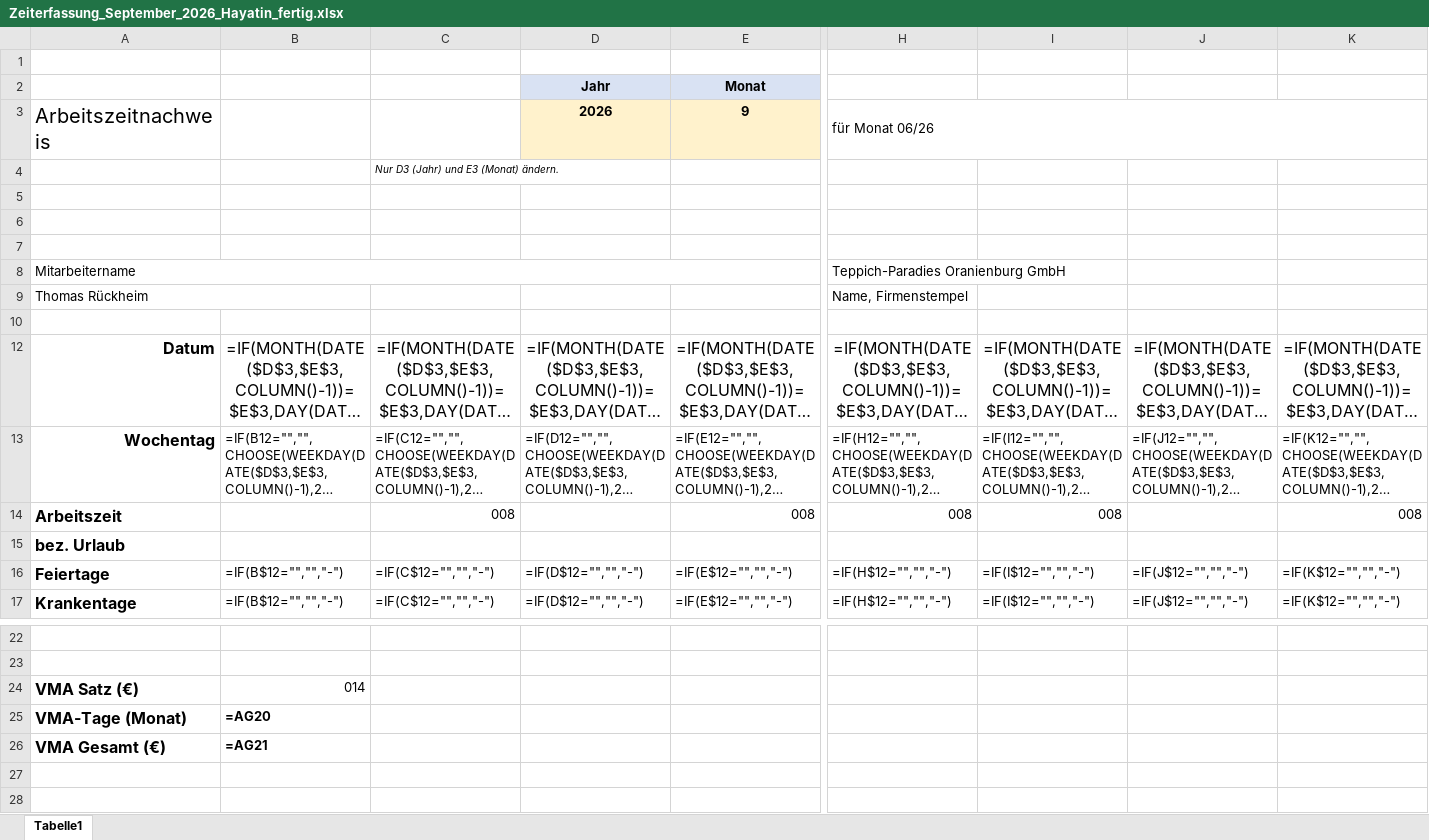
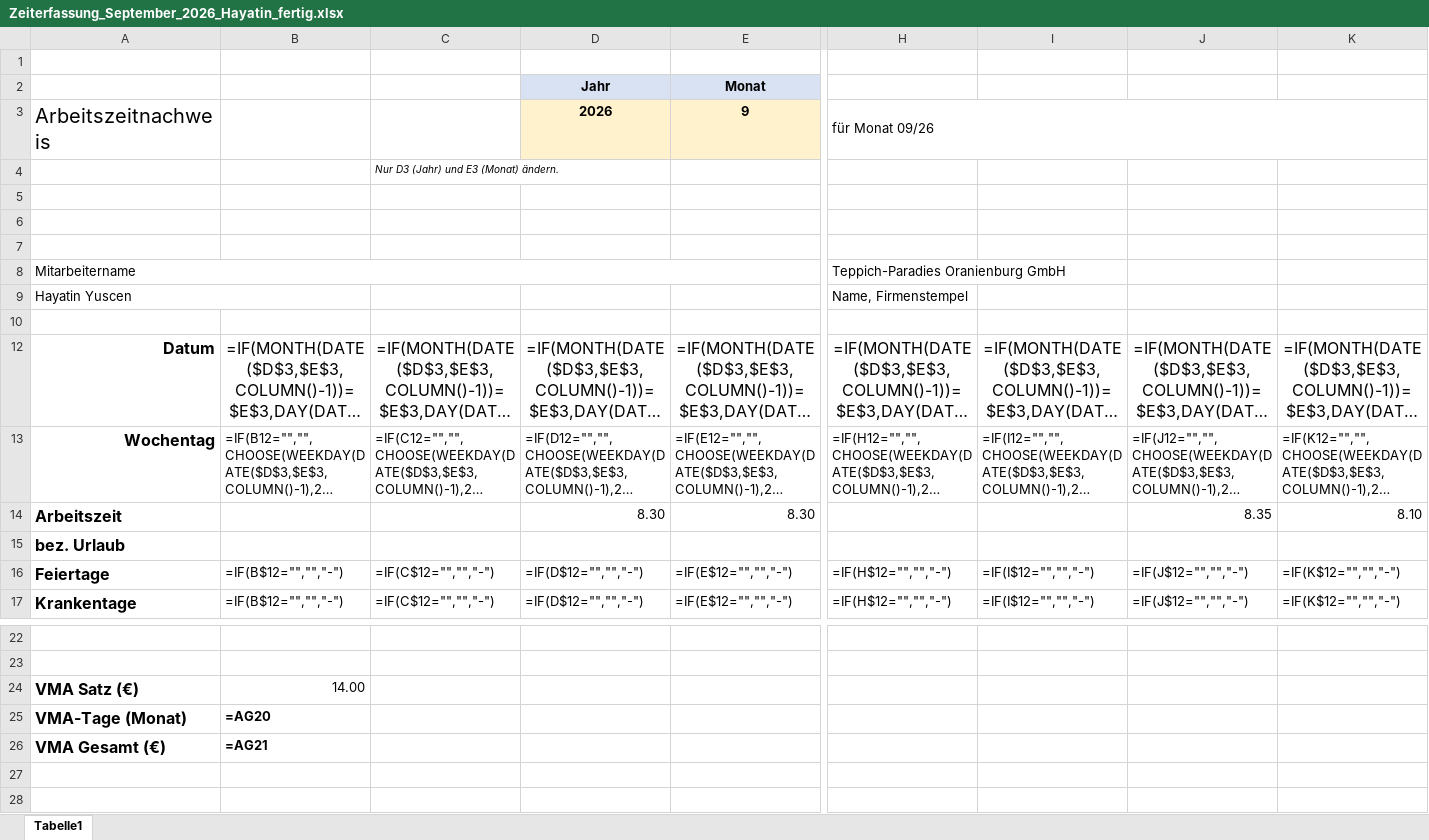
Before and after one commit to kontakt755/teppich-paradies-shopify-ai, an Excel workbook: vma_september_2026_entwurf/Zeiterfassung_September_2026_Hayatin_fertig.xlsx, sheet Tabelle1, drawn as a sheet; only a part is shown, gaps mark what is left out; long unchanged cells end in …; values as stored, in another font and other column widths than the file's, no borders; formulas without a stored value are shown as written; removed rows and columns are numbered as before the commit, all else as after; rows hold the shown columns only; the diff names each change by its address in the sheet, - before the commit and + after, or states it on an @@ line.

```diff
--- a/vma_september_2026_entwurf/Zeiterfassung_September_2026_Hayatin_fertig.xlsx (sheet Tabelle1)
+++ b/vma_september_2026_entwurf/Zeiterfassung_September_2026_Hayatin_fertig.xlsx (sheet Tabelle1)
-H3: für Monat 06/26
+H3: für Monat 09/26
-A9: Thomas Rückheim
+A9: Hayatin Yuscen
-row 14: Arbeitszeit |  | 008 |  | 008 | 008 | 008 |  | 008
+row 14: Arbeitszeit |  |  | 8.30 | 8.30 |  |  | 8.35 | 8.10
-B24: 014
+B24: 14.00
```
Also changed, not shown: vma_september_2026_entwurf/Zeiterfassung_September_2026_Ben_fertig.xlsx, vma_september_2026_entwurf/Zeiterfassung_September_2026_Rufat_fertig.xlsx, 3 other files.
